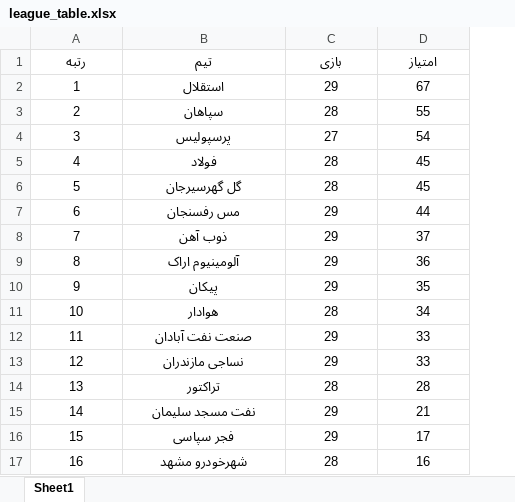
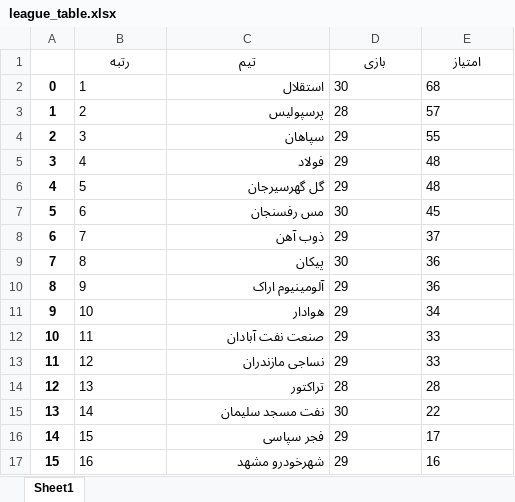
Before and after one commit to ahmadmsvh/web-scarping, an Excel workbook: ws/excel/league_table.xlsx, sheet Sheet1, drawn as a sheet; values as stored, in another font and other column widths than the file's, no borders; addresses are those after the commit; the diff names each change by its address in the sheet, - before the commit and + after, or states it on an @@ line.

```diff
--- a/ws/excel/league_table.xlsx (sheet Sheet1)
+++ b/ws/excel/league_table.xlsx (sheet Sheet1)
+column A, rows 2-17: 0 | 1 | 2 | 3 | 4 | 5 | 6 | 7 | 8 | 9 | 10 | 11 | 12 | 13 | 14 | 15
-B2:B17 alignment: center
+B2:B17 alignment: left
-C2:C17 alignment: center
+C2:C17 alignment: right
-D2 (بازی): 29
+D2 (بازی): 30
-D2:E17 alignment: center
+D2:E17 alignment: left
-E2 (امتیاز): 67
+E2 (امتیاز): 68
-C3 (تیم): سپاهان
+C3 (تیم): پرسپولیس
-E3 (امتیاز): 55
+E3 (امتیاز): 57
-C4 (تیم): پرسپولیس
+C4 (تیم): سپاهان
-D4 (بازی): 27
+D4 (بازی): 29
-E4 (امتیاز): 54
+E4 (امتیاز): 55
-D5:D6 (بازی): 28
+D5:D6 (بازی): 29
-E5:E6 (امتیاز): 45
+E5:E6 (امتیاز): 48
-D7 (بازی): 29
+D7 (بازی): 30
-E7 (امتیاز): 44
+E7 (امتیاز): 45
-C9 (تیم): آلومینیوم اراک
+C9 (تیم): پیکان
-D9 (بازی): 29
+D9 (بازی): 30
-C10 (تیم): پیکان
+C10 (تیم): آلومینیوم اراک
-E10 (امتیاز): 35
+E10 (امتیاز): 36
-D11 (بازی): 28
+D11 (بازی): 29
-D15 (بازی): 29
+D15 (بازی): 30
-E15 (امتیاز): 21
+E15 (امتیاز): 22
-D17 (بازی): 28
+D17 (بازی): 29
```
Also changed, not shown: 10 other files.
